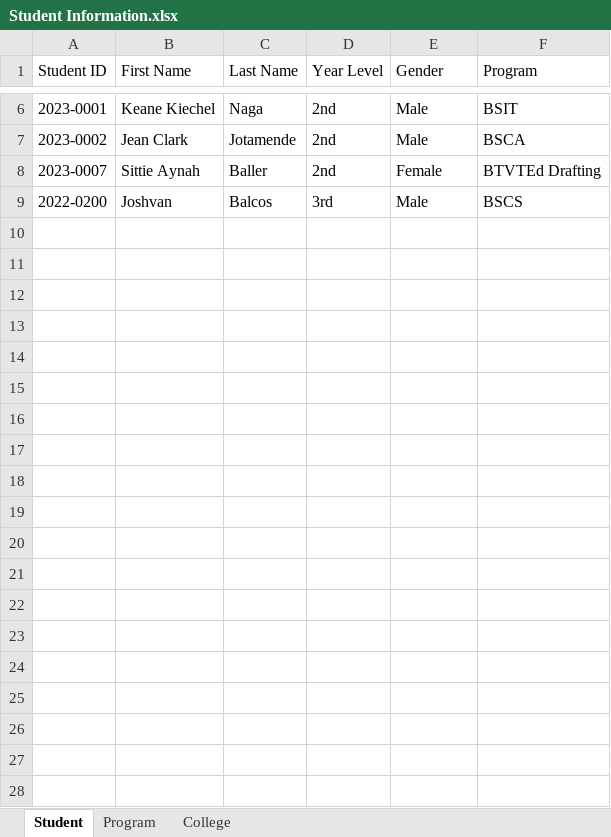
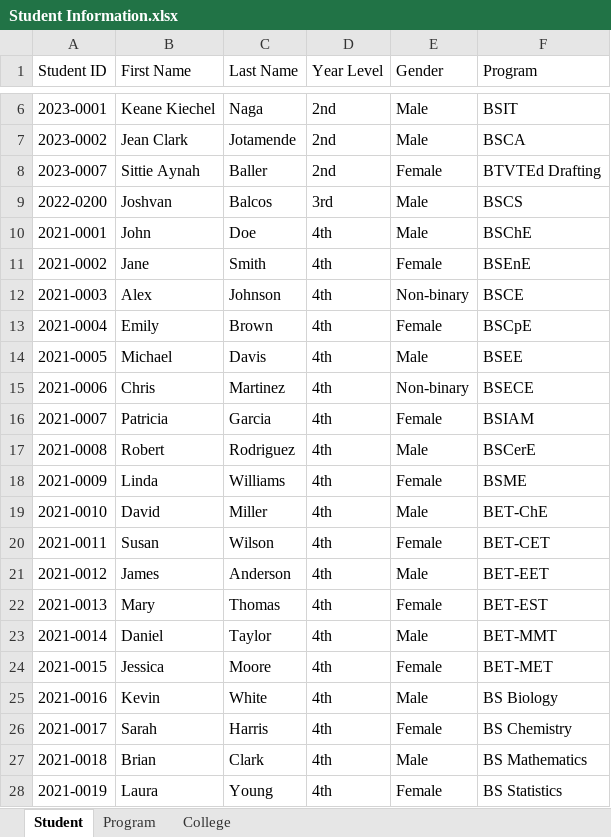
Before and after one commit to Dimistyletantte/SSIS_Csv, an Excel workbook: SSIS_Csv/Student Information.xlsx, sheet Student, drawn as a sheet; only a part is shown, gaps mark what is left out; values as stored, in another font and other column widths than the file's, no borders; the diff covers the shown part only; the diff names each change by its address in the sheet, - before the commit and + after, or states it on an @@ line.

Commit message:
Added search by field on existing search feature, Enabled Table Sorting, minor bug fixes

```diff
--- a/SSIS_Csv/Student Information.xlsx (sheet Student)
+++ b/SSIS_Csv/Student Information.xlsx (sheet Student)
+row 10: 2021-0001 | John | Doe | 4th | Male | BSChE
+row 11: 2021-0002 | Jane | Smith | 4th | Female | BSEnE
+row 12: 2021-0003 | Alex | Johnson | 4th | Non-binary | BSCE
+row 13: 2021-0004 | Emily | Brown | 4th | Female | BSCpE
+row 14: 2021-0005 | Michael | Davis | 4th | Male | BSEE
+row 15: 2021-0006 | Chris | Martinez | 4th | Non-binary | BSECE
+row 16: 2021-0007 | Patricia | Garcia | 4th | Female | BSIAM
+row 17: 2021-0008 | Robert | Rodriguez | 4th | Male | BSCerE
+row 18: 2021-0009 | Linda | Williams | 4th | Female | BSME
+row 19: 2021-0010 | David | Miller | 4th | Male | BET-ChE
+row 20: 2021-0011 | Susan | Wilson | 4th | Female | BET-CET
+row 21: 2021-0012 | James | Anderson | 4th | Male | BET-EET
+row 22: 2021-0013 | Mary | Thomas | 4th | Female | BET-EST
+row 23: 2021-0014 | Daniel | Taylor | 4th | Male | BET-MMT
+row 24: 2021-0015 | Jessica | Moore | 4th | Female | BET-MET
+row 25: 2021-0016 | Kevin | White | 4th | Male | BS Biology
+row 26: 2021-0017 | Sarah | Harris | 4th | Female | BS Chemistry
+row 27: 2021-0018 | Brian | Clark | 4th | Male | BS Mathematics
+row 28: 2021-0019 | Laura | Young | 4th | Female | BS Statistics
```
Also changed, not shown: 95 added rows elsewhere in this sheet, 3 other files.
